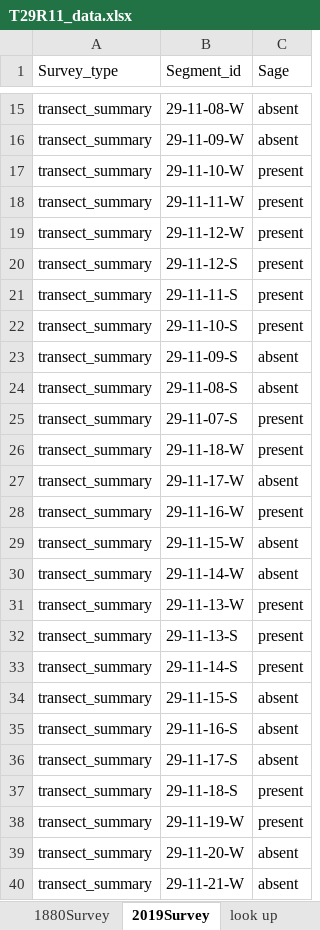
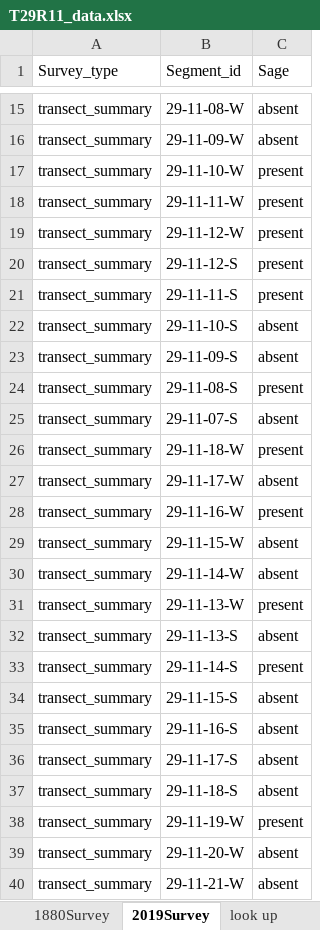
Before and after one commit to stevensjt/Sage_GLO, an Excel workbook: data/T29R11_data.xlsx, sheet 2019Survey, drawn as a sheet; only a part is shown, gaps mark what is left out; values as stored, in another font and other column widths than the file's, no borders; the diff names each change by its address in the sheet, - before the commit and + after, or states it on an @@ line.

Commit message:
updating excel and code

```diff
--- a/data/T29R11_data.xlsx (sheet 2019Survey)
+++ b/data/T29R11_data.xlsx (sheet 2019Survey)
-C22 (Sage): present
+C22 (Sage): absent
-C24 (Sage): absent
+C24 (Sage): present
-C25 (Sage): present
+C25 (Sage): absent
-C32 (Sage): present
+C32 (Sage): absent
-C37 (Sage): present
+C37 (Sage): absent
```
Also changed, not shown: data/T29R09_data.xlsx, data/T29R10_data.xlsx, 20 other files.
